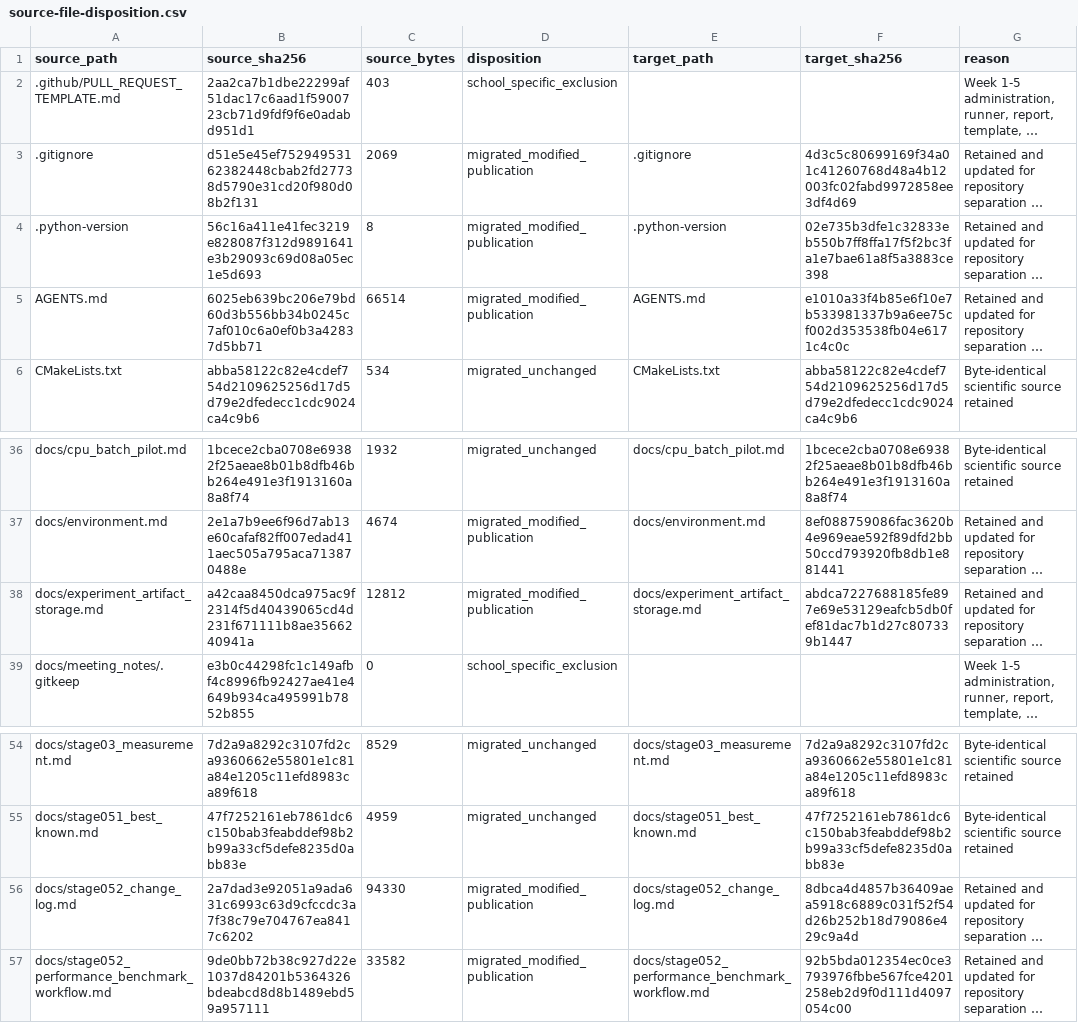
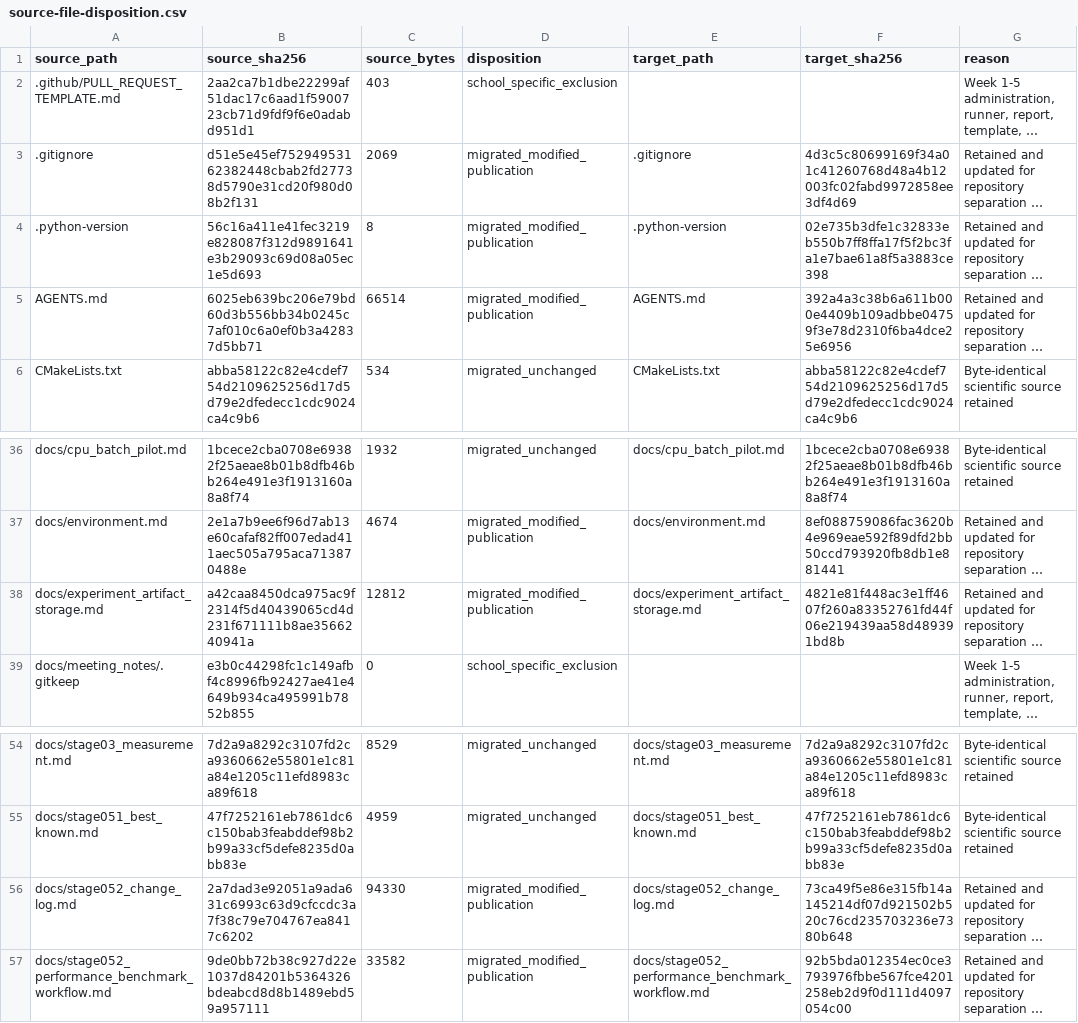
Before and after one commit to 0neblaze/TxnOpt, a CSV file: docs/provenance/source-file-disposition.csv, drawn as a sheet; only a part is shown, gaps mark what is left out; long unchanged cells end in …; the diff names each change by its address in the sheet, - before the commit and + after, or states it on an @@ line.

```diff
--- a/docs/provenance/source-file-disposition.csv
+++ b/docs/provenance/source-file-disposition.csv
-F5 (target_sha256): e1010a33f4b85e6f10e7b533981337b9a6ee75cf002d353538fb04e6171c4c0c
+F5 (target_sha256): 392a4a3c38b6a611b000e4409b109adbbe04759f3e78d2310f6ba4dce25e6956
-F38 (target_sha256): abdca7227688185fe897e69e53129eafcb5db0fef81dac7b1d27c807339b1447
+F38 (target_sha256): 4821e81f448ac3e1ff4607f260a83352761fd44f06e219439aa58d489391bd8b
-F56 (target_sha256): 8dbca4d4857b36409aea5918c6889c031f52f54d26b252b18d79086e429c9a4d
+F56 (target_sha256): 73ca49f5e86e315fb14a145214df07d921502b520c76cd235703236e7380b648
```
Also changed, not shown: 6 other files.
